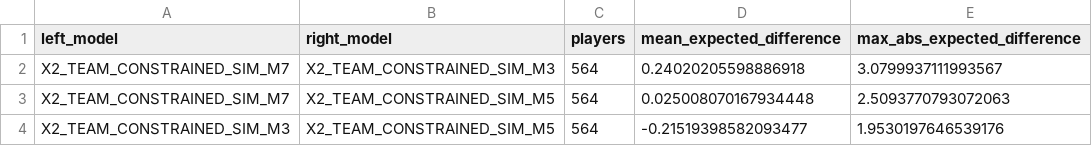
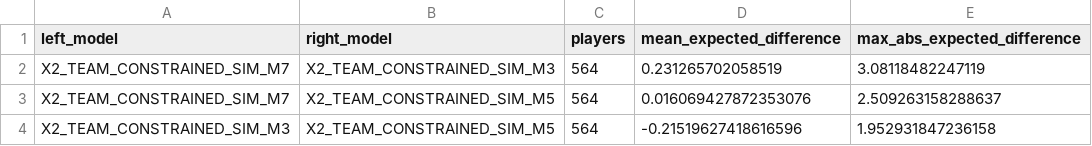
Before and after one commit to daniel-mehta/fpl-forecast, a CSV file: data/model_comparison.csv, drawn as a sheet.

```diff
--- a/data/model_comparison.csv
+++ b/data/model_comparison.csv
@@ -1,4 +1,4 @@
 left_model,right_model,players,mean_expected_difference,max_abs_expected_difference
-X2_TEAM_CONSTRAINED_SIM_M7,X2_TEAM_CONSTRAINED_SIM_M3,564,0.24020205598886918,3.0799937111993567
-X2_TEAM_CONSTRAINED_SIM_M7,X2_TEAM_CONSTRAINED_SIM_M5,564,0.025008070167934448,2.5093770793072063
-X2_TEAM_CONSTRAINED_SIM_M3,X2_TEAM_CONSTRAINED_SIM_M5,564,-0.21519398582093477,1.9530197646539176
+X2_TEAM_CONSTRAINED_SIM_M7,X2_TEAM_CONSTRAINED_SIM_M3,564,0.231265702058519,3.08118482247119
+X2_TEAM_CONSTRAINED_SIM_M7,X2_TEAM_CONSTRAINED_SIM_M5,564,0.016069427872353076,2.509263158288637
+X2_TEAM_CONSTRAINED_SIM_M3,X2_TEAM_CONSTRAINED_SIM_M5,564,-0.21519627418616596,1.952931847236158
```
Also changed, not shown: data/optimized_lineup.csv, data/optimized_squad.csv, 5 other files.
